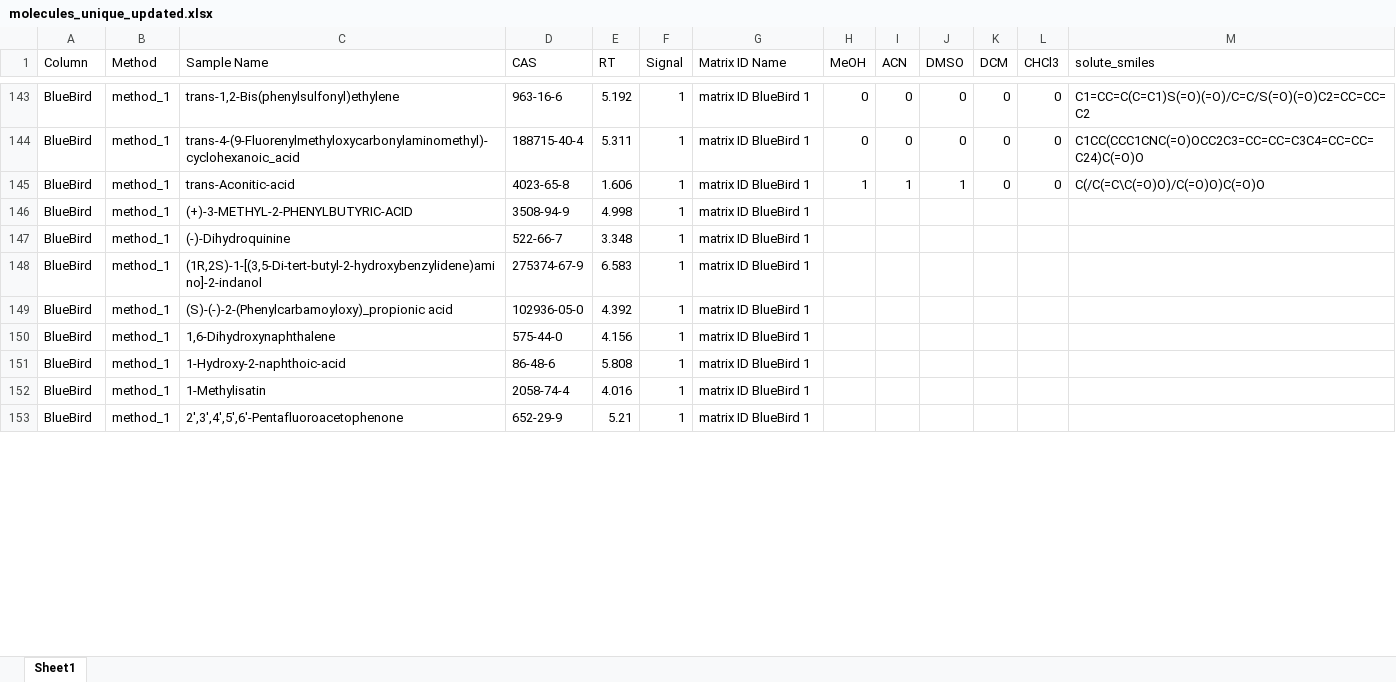
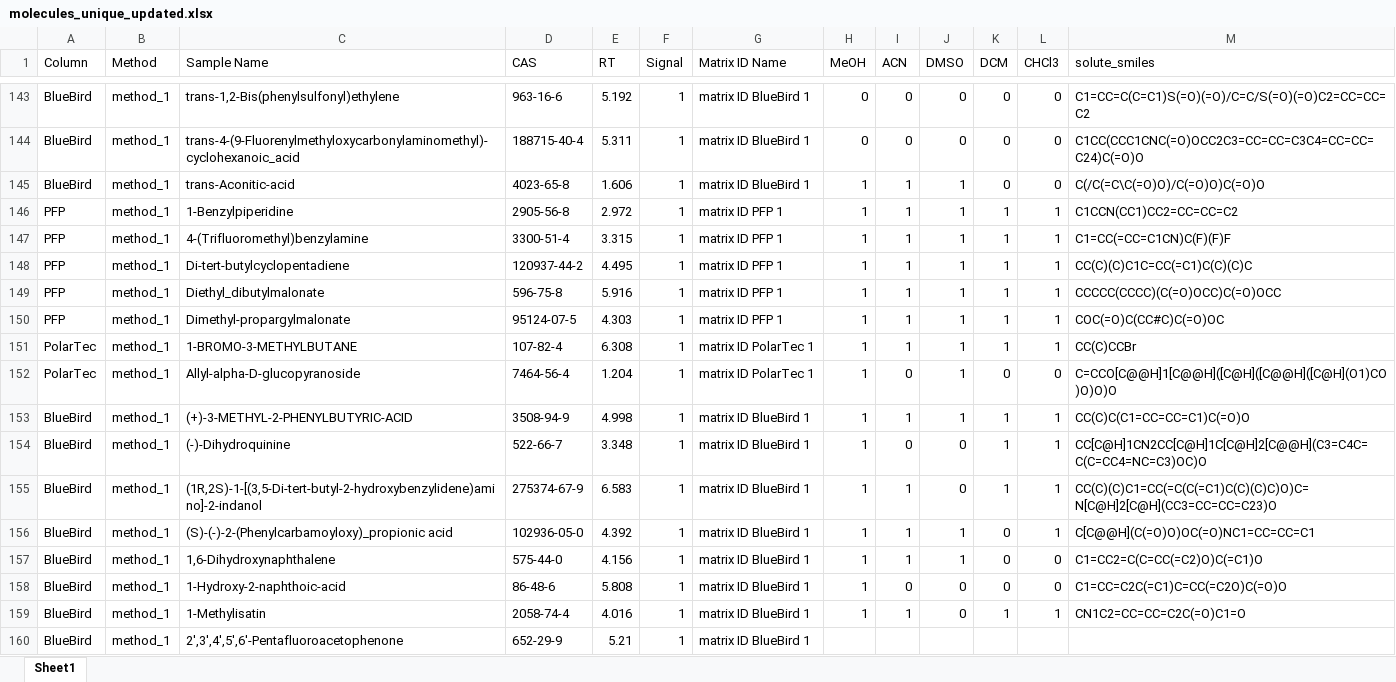
Before and after one commit to swisscatplus/solubility_prediction_nmr, an Excel workbook: data/interim/molecules_unique_updated.xlsx, sheet Sheet1, drawn as a sheet; only a part is shown, gaps mark what is left out; values as stored, in another font and other column widths than the file's, no borders; addresses are those after the commit; the diff covers the shown part only; the diff names each change by its address in the sheet, - before the commit and + after, or states it on an @@ line.

```diff
--- a/data/interim/molecules_unique_updated.xlsx (sheet Sheet1)
+++ b/data/interim/molecules_unique_updated.xlsx (sheet Sheet1)
+row 146: PFP | method_1 | 1-Benzylpiperidine | 2905-56-8 | 2.972 | 1 | matrix ID PFP 1 | 1 | 1 | 1 | 1 | 1 | C1CCN(CC1)CC2=CC=CC=C2
+row 147: PFP | method_1 | 4-(Trifluoromethyl)benzylamine | 3300-51-4 | 3.315 | 1 | matrix ID PFP 1 | 1 | 1 | 1 | 1 | 1 | C1=CC(=CC=C1CN)C(F)(F)F
+row 148: PFP | method_1 | Di-tert-butylcyclopentadiene | 120937-44-2 | 4.495 | 1 | matrix ID PFP 1 | 1 | 1 | 1 | 1 | 1 | CC(C)(C)C1C=CC(=C1)C(C)(C)C
+row 149: PFP | method_1 | Diethyl_dibutylmalonate | 596-75-8 | 5.916 | 1 | matrix ID PFP 1 | 1 | 1 | 1 | 1 | 1 | CCCCC(CCCC)(C(=O)OCC)C(=O)OCC
+row 150: PFP | method_1 | Dimethyl-propargylmalonate | 95124-07-5 | 4.303 | 1 | matrix ID PFP 1 | 1 | 1 | 1 | 1 | 1 | COC(=O)C(CC#C)C(=O)OC
+row 151: PolarTec | method_1 | 1-BROMO-3-METHYLBUTANE | 107-82-4 | 6.308 | 1 | matrix ID PolarTec 1 | 1 | 1 | 1 | 1 | 1 | CC(C)CCBr
+row 152: PolarTec | method_1 | Allyl-alpha-D-glucopyranoside | 7464-56-4 | 1.204 | 1 | matrix ID PolarTec 1 | 1 | 0 | 1 | 0 | 0 | C=CCO[C@@H]1[C@@H]([C@H]([C@@H]([C@H](O1)CO)O)O)O
-H153:H159 (MeOH): (empty)
+H153:H159 (MeOH): 1
-I153 (ACN): (empty)
+I153 (ACN): 1
-J153 (DMSO): (empty)
+J153 (DMSO): 1
-K153:K155 (DCM): (empty)
+K153:K155 (DCM): 1
-L153:L156 (CHCl3): (empty)
+L153:L156 (CHCl3): 1
-M153 (solute_smiles): (empty)
+M153 (solute_smiles): CC(C)C(C1=CC=CC=C1)C(=O)O
-I154 (ACN): (empty)
+I154 (ACN): 0
-J154:J155 (DMSO): (empty)
+J154:J155 (DMSO): 0
-M154 (solute_smiles): (empty)
+M154 (solute_smiles): CC[C@H]1CN2CC[C@H]1C[C@H]2[C@@H](C3=C4C=C(C=CC4=NC=C3)OC)O
-I155:I157 (ACN): (empty)
+I155:I157 (ACN): 1
-M155 (solute_smiles): (empty)
+M155 (solute_smiles): CC(C)(C)C1=CC(=C(C(=C1)C(C)(C)C)O)C=N[C@H]2[C@H](CC3=CC=CC=C23)O
-J156:J157 (DMSO): (empty)
+J156:J157 (DMSO): 1
-K156:K158 (DCM): (empty)
+K156:K158 (DCM): 0
-M156 (solute_smiles): (empty)
+M156 (solute_smiles): C[C@@H](C(=O)O)OC(=O)NC1=CC=CC=C1
-L157:L158 (CHCl3): (empty)
+L157:L158 (CHCl3): 0
-M157 (solute_smiles): (empty)
+M157 (solute_smiles): C1=CC2=C(C=CC(=C2)O)C(=C1)O
-I158 (ACN): (empty)
+I158 (ACN): 0
-J158:J159 (DMSO): (empty)
+J158:J159 (DMSO): 0
-M158 (solute_smiles): (empty)
+M158 (solute_smiles): C1=CC=C2C(=C1)C=CC(=C2O)C(=O)O
-I159 (ACN): (empty)
+I159 (ACN): 1
-K159 (DCM): (empty)
+K159 (DCM): 1
-L159 (CHCl3): (empty)
+L159 (CHCl3): 1
-M159 (solute_smiles): (empty)
+M159 (solute_smiles): CN1C2=CC=CC=C2C(=O)C1=O
```
Also changed, not shown: 4 added rows, 1 removed row and 150 edited cells elsewhere in this sheet, data/interim/hplc_rt_solubility_updated.xlsx, 51 other files.
